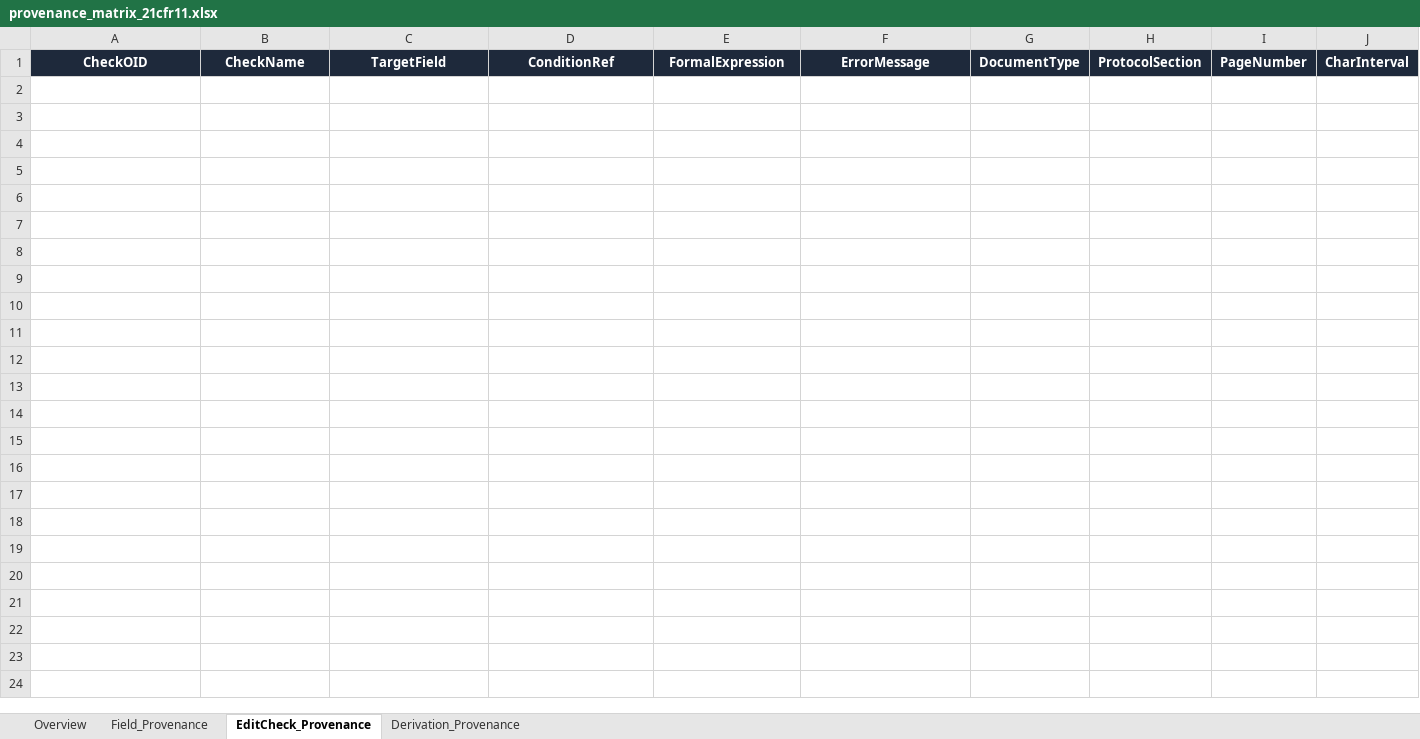
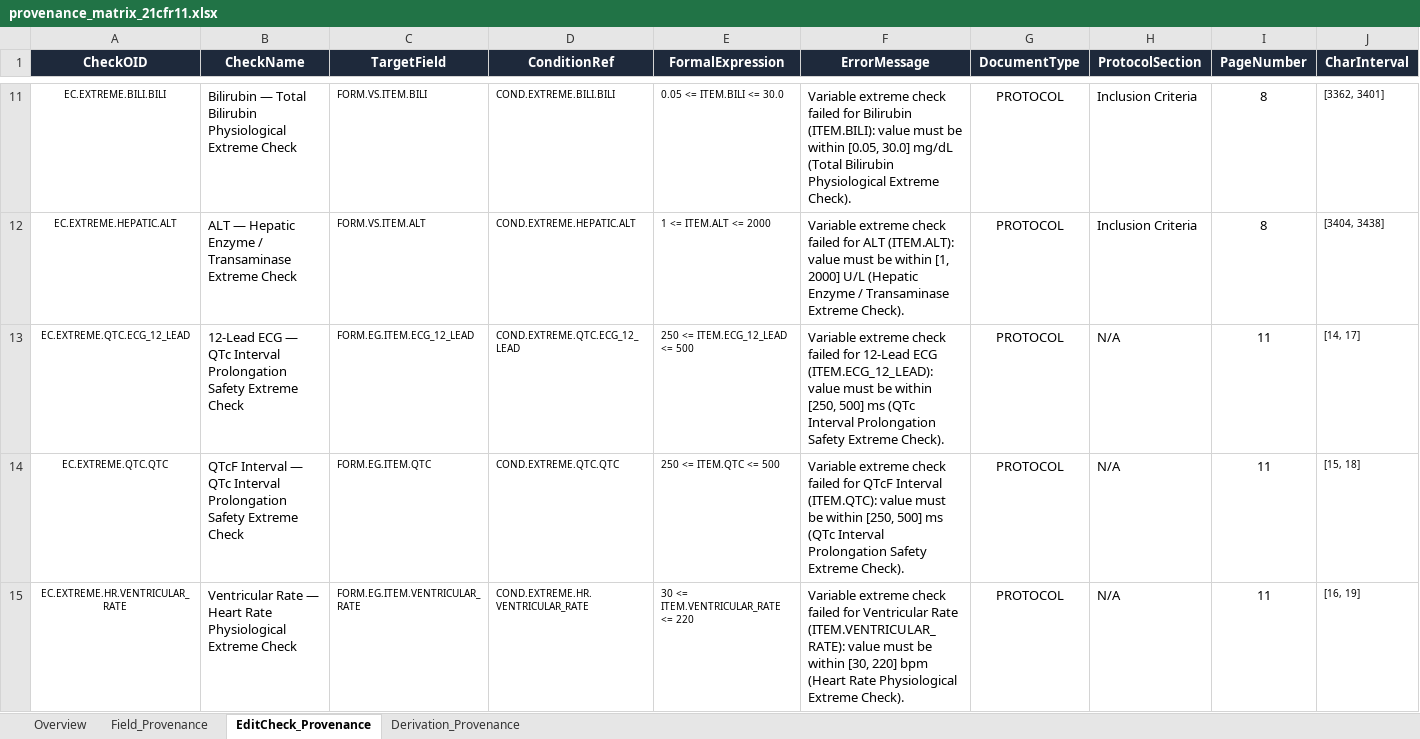
Before and after one commit to voncasper/clinical-protocol-compilation-benchmarks, an Excel workbook: studies/NCT01631552/metadata/provenance_matrix_21cfr11.xlsx, sheet EditCheck_Provenance, drawn as a sheet; only a part is shown, gaps mark what is left out; values as stored, in another font and other column widths than the file's, no borders; rows hold the shown columns only; the diff covers the shown part only; the diff names each change by its address in the sheet, - before the commit and + after, or states it on an @@ line.

```diff
--- a/studies/NCT01631552/metadata/provenance_matrix_21cfr11.xlsx (sheet EditCheck_Provenance)
+++ b/studies/NCT01631552/metadata/provenance_matrix_21cfr11.xlsx (sheet EditCheck_Provenance)
+row 11: EC.EXTREME.BILI.BILI | Bilirubin — Total Bilirubin Physiological Extreme Check | FORM.VS.ITEM.BILI | COND.EXTREME.BILI.BILI | 0.05 <= ITEM.BILI <= 30.0 | Variable extreme check failed for Bilirubin (ITEM.BILI): value must be within [0.05, 30.0] mg/dL (Total Bilirubin Physiological Extreme Check). | PROTOCOL | Inclusion Criteria | 8 | [3362, 3401]
+row 12: EC.EXTREME.HEPATIC.ALT | ALT — Hepatic Enzyme / Transaminase Extreme Check | FORM.VS.ITEM.ALT | COND.EXTREME.HEPATIC.ALT | 1 <= ITEM.ALT <= 2000 | Variable extreme check failed for ALT (ITEM.ALT): value must be within [1, 2000] U/L (Hepatic Enzyme / Transaminase Extreme Check). | PROTOCOL | Inclusion Criteria | 8 | [3404, 3438]
+row 13: EC.EXTREME.QTC.ECG_12_LEAD | 12-Lead ECG — QTc Interval Prolongation Safety Extreme Check | FORM.EG.ITEM.ECG_12_LEAD | COND.EXTREME.QTC.ECG_12_LEAD | 250 <= ITEM.ECG_12_LEAD <= 500 | Variable extreme check failed for 12-Lead ECG (ITEM.ECG_12_LEAD): value must be within [250, 500] ms (QTc Interval Prolongation Safety Extreme Check). | PROTOCOL | N/A | 11 | [14, 17]
+row 14: EC.EXTREME.QTC.QTC | QTcF Interval — QTc Interval Prolongation Safety Extreme Check | FORM.EG.ITEM.QTC | COND.EXTREME.QTC.QTC | 250 <= ITEM.QTC <= 500 | Variable extreme check failed for QTcF Interval (ITEM.QTC): value must be within [250, 500] ms (QTc Interval Prolongation Safety Extreme Check). | PROTOCOL | N/A | 11 | [15, 18]
+row 15: EC.EXTREME.HR.VENTRICULAR_RATE | Ventricular Rate — Heart Rate Physiological Extreme Check | FORM.EG.ITEM.VENTRICULAR_RATE | COND.EXTREME.HR.VENTRICULAR_RATE | 30 <= ITEM.VENTRICULAR_RATE <= 220 | Variable extreme check failed for Ventricular Rate (ITEM.VENTRICULAR_RATE): value must be within [30, 220] bpm (Heart Rate Physiological Extreme Check). | PROTOCOL | N/A | 11 | [16, 19]
```
Also changed, not shown: 52 added rows elsewhere in this sheet, sheet Field_Provenance, sheet Overview, studies/NCT01631552/exports/rave_als.xlsx, 19 other files.
